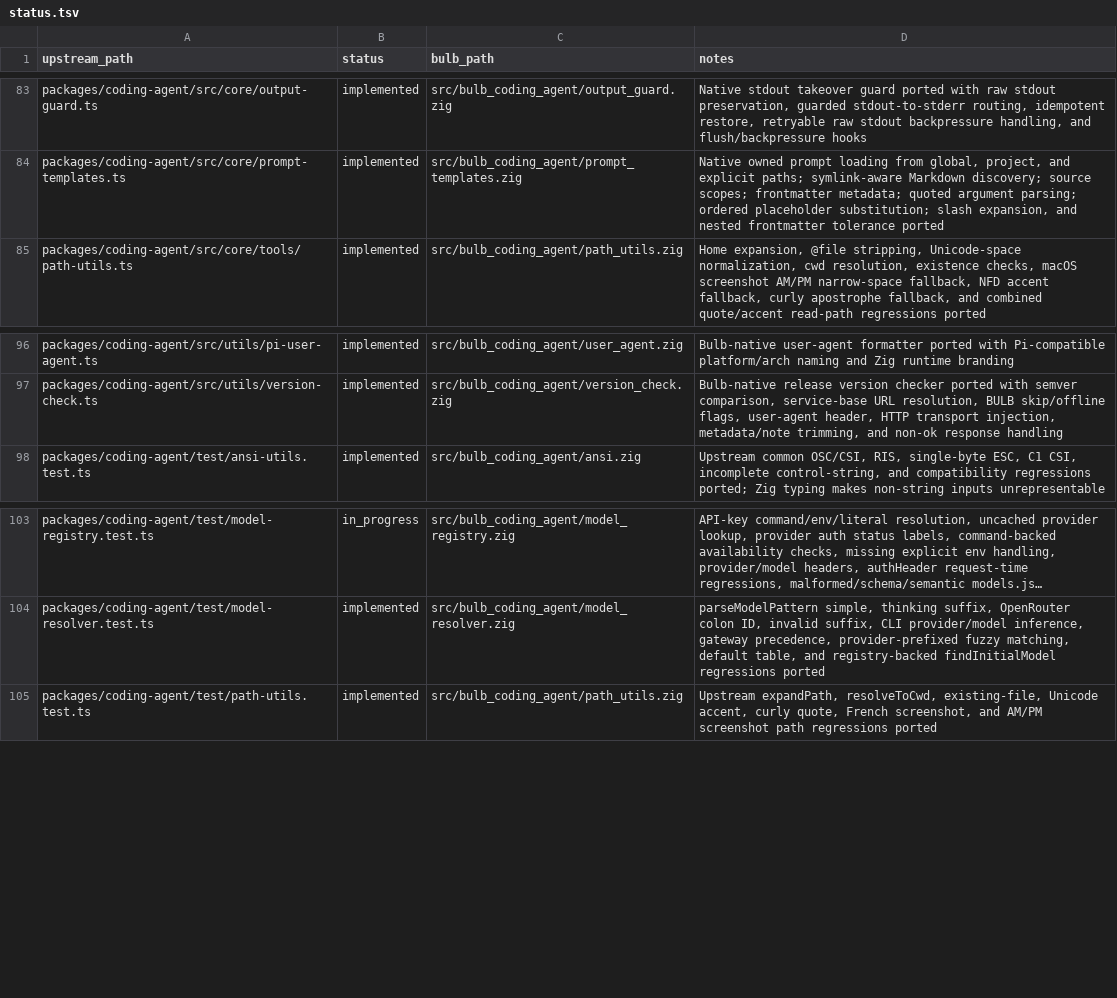
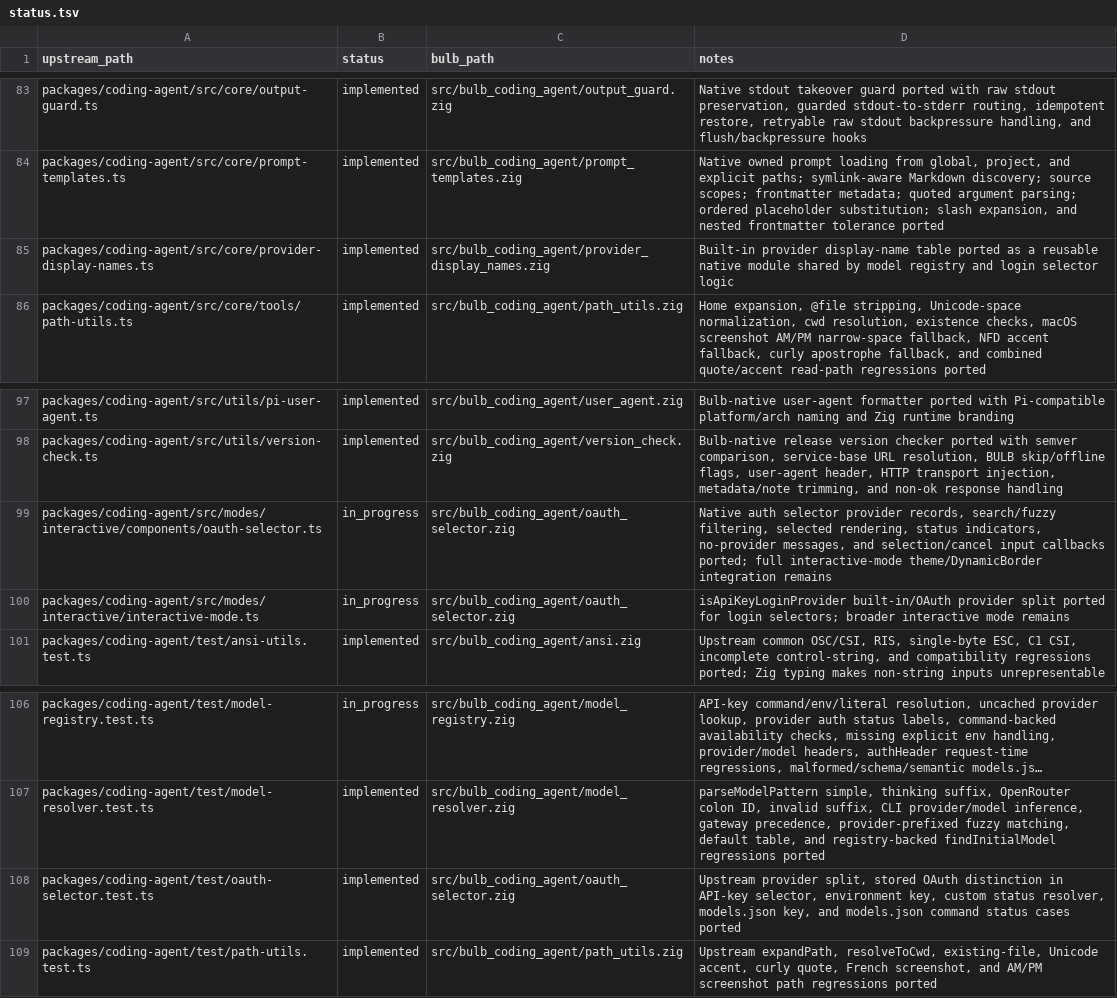
Before and after one commit to anggakhrsma/bulb, a TSV file: parity/status.tsv, drawn as a sheet; only a part is shown, gaps mark what is left out; long unchanged cells end in …; the diff names each change by its address in the sheet, - before the commit and + after, or states it on an @@ line.

Commit message:
feat: port oauth selector

```diff
--- a/parity/status.tsv
+++ b/parity/status.tsv
+row 85: packages/coding-agent/src/core/provider-display-names.ts | implemented | src/bulb_coding_agent/provider_display_names.zig | Built-in provider display-name table ported as a reusable native module shared by model registry and login selector logic
+row 99: packages/coding-agent/src/modes/interactive/components/oauth-selector.ts | in_progress | src/bulb_coding_agent/oauth_selector.zig | Native auth selector provider records, search/fuzzy filtering, selected rendering, status indicators, no-provider messages, and selection/cancel input callbacks ported; full interactive-mode theme/DynamicBorder integration remains
+row 100: packages/coding-agent/src/modes/interactive/interactive-mode.ts | in_progress | src/bulb_coding_agent/oauth_selector.zig | isApiKeyLoginProvider built-in/OAuth provider split ported for login selectors; broader interactive mode remains
+row 108: packages/coding-agent/test/oauth-selector.test.ts | implemented | src/bulb_coding_agent/oauth_selector.zig | Upstream provider split, stored OAuth distinction in API-key selector, environment key, custom status resolver, models.json key, and models.json command status cases ported
```
Also changed, not shown: parity/ledger.tsv, 4 other files.
